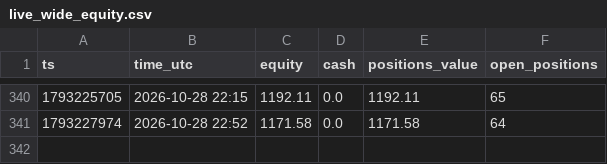
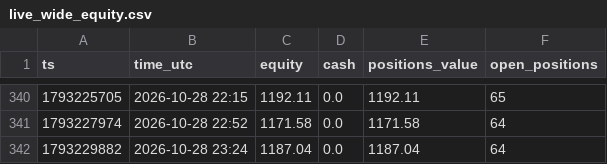
Before and after one commit to Duncan2k04/Polymarket-copybot, a CSV file: data/live_wide_equity.csv, drawn as a sheet; only a part is shown, gaps mark what is left out; the diff names each change by its address in the sheet, - before the commit and + after, or states it on an @@ line.

Commit message:
live run 2026-10-28T23:25Z

```diff
--- a/data/live_wide_equity.csv
+++ b/data/live_wide_equity.csv
+row 342: 1793229882 | 2026-10-28 23:24 | 1187.04 | 0.0 | 1187.04 | 64
```
Also changed, not shown: data/live_top5_equity.csv, 5 other files.
